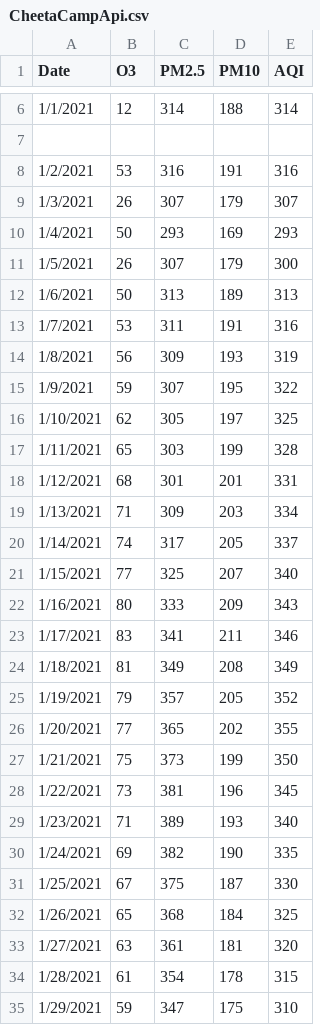
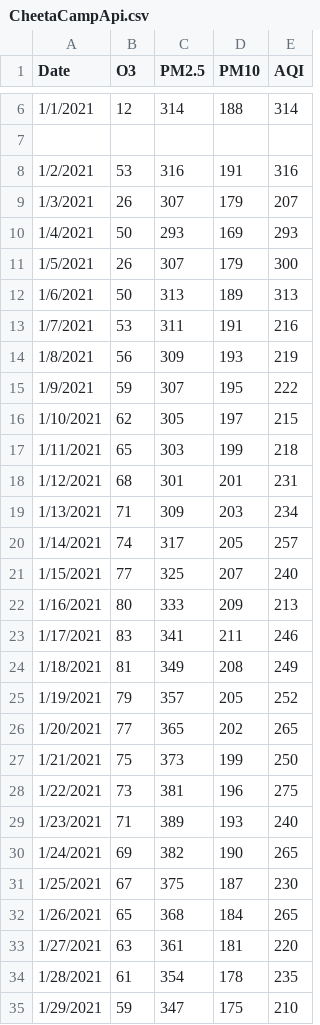
Before and after one commit to Anuragdash30/AQI---Deep-Blue, a CSV file: AQI/Data/AQI DATA NEW/CheetaCampApi.csv, drawn as a sheet; only a part is shown, gaps mark what is left out; the diff covers the shown part only.

Commit message:
data fix

```diff
--- a/AQI/Data/AQI DATA NEW/CheetaCampApi.csv
+++ b/AQI/Data/AQI DATA NEW/CheetaCampApi.csv
@@ -8,3 +8,3 @@ Date,O3,PM2.5,PM10,AQI
 1/2/2021,53,316,191,316
-1/3/2021,26,307,179,307
+1/3/2021,26,307,179,207
 1/4/2021,50,293,169,293
@@ -12,24 +12,24 @@ Date,O3,PM2.5,PM10,AQI
 1/6/2021,50,313,189,313
-1/7/2021,53,311,191,316
-1/8/2021,56,309,193,319
-1/9/2021,59,307,195,322
-1/10/2021,62,305,197,325
-1/11/2021,65,303,199,328
-1/12/2021,68,301,201,331
-1/13/2021,71,309,203,334
-1/14/2021,74,317,205,337
-1/15/2021,77,325,207,340
-1/16/2021,80,333,209,343
-1/17/2021,83,341,211,346
-1/18/2021,81,349,208,349
-1/19/2021,79,357,205,352
-1/20/2021,77,365,202,355
-1/21/2021,75,373,199,350
-1/22/2021,73,381,196,345
-1/23/2021,71,389,193,340
-1/24/2021,69,382,190,335
-1/25/2021,67,375,187,330
-1/26/2021,65,368,184,325
-1/27/2021,63,361,181,320
-1/28/2021,61,354,178,315
-1/29/2021,59,347,175,310
+1/7/2021,53,311,191,216
+1/8/2021,56,309,193,219
+1/9/2021,59,307,195,222
+1/10/2021,62,305,197,215
+1/11/2021,65,303,199,218
+1/12/2021,68,301,201,231
+1/13/2021,71,309,203,234
+1/14/2021,74,317,205,257
+1/15/2021,77,325,207,240
+1/16/2021,80,333,209,213
+1/17/2021,83,341,211,246
+1/18/2021,81,349,208,249
+1/19/2021,79,357,205,252
+1/20/2021,77,365,202,265
+1/21/2021,75,373,199,250
+1/22/2021,73,381,196,275
+1/23/2021,71,389,193,240
+1/24/2021,69,382,190,265
+1/25/2021,67,375,187,230
+1/26/2021,65,368,184,265
+1/27/2021,63,361,181,220
+1/28/2021,61,354,178,235
+1/29/2021,59,347,175,210
```
Also changed, not shown: 2 added rows, 4 removed rows and 8 edited cells elsewhere in this file, AQI/Data/AQI DATA NEW/AnushaktiApi.csv, AQI/Data/AQI DATA NEW/CheddaNagar.csv, 2 other files.
